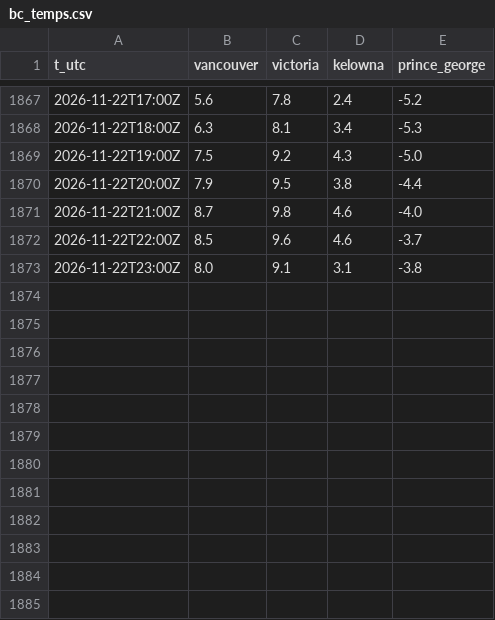
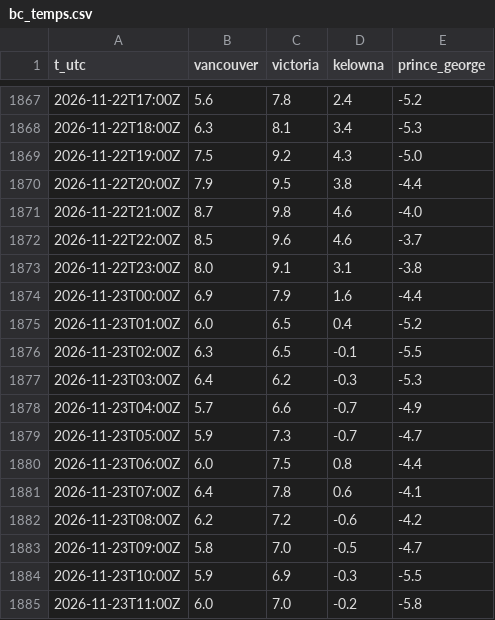
Before and after one commit to warrenboyle/bc-powerflow, a CSV file: docs/bc_temps.csv, drawn as a sheet; only a part is shown, gaps mark what is left out.

```diff
--- a/docs/bc_temps.csv
+++ b/docs/bc_temps.csv
@@ -1873 +1873,13 @@ t_utc,vancouver,victoria,kelowna,prince_george
 2026-11-22T23:00Z,8.0,9.1,3.1,-3.8
+2026-11-23T00:00Z,6.9,7.9,1.6,-4.4
+2026-11-23T01:00Z,6.0,6.5,0.4,-5.2
+2026-11-23T02:00Z,6.3,6.5,-0.1,-5.5
+2026-11-23T03:00Z,6.4,6.2,-0.3,-5.3
+2026-11-23T04:00Z,5.7,6.6,-0.7,-4.9
+2026-11-23T05:00Z,5.9,7.3,-0.7,-4.7
+2026-11-23T06:00Z,6.0,7.5,0.8,-4.4
+2026-11-23T07:00Z,6.4,7.8,0.6,-4.1
+2026-11-23T08:00Z,6.2,7.2,-0.6,-4.2
+2026-11-23T09:00Z,5.8,7.0,-0.5,-4.7
+2026-11-23T10:00Z,5.9,6.9,-0.3,-5.5
+2026-11-23T11:00Z,6.0,7.0,-0.2,-5.8
```
Also changed, not shown: docs/hourly.csv, docs/source_compare.csv, 4 other files.
